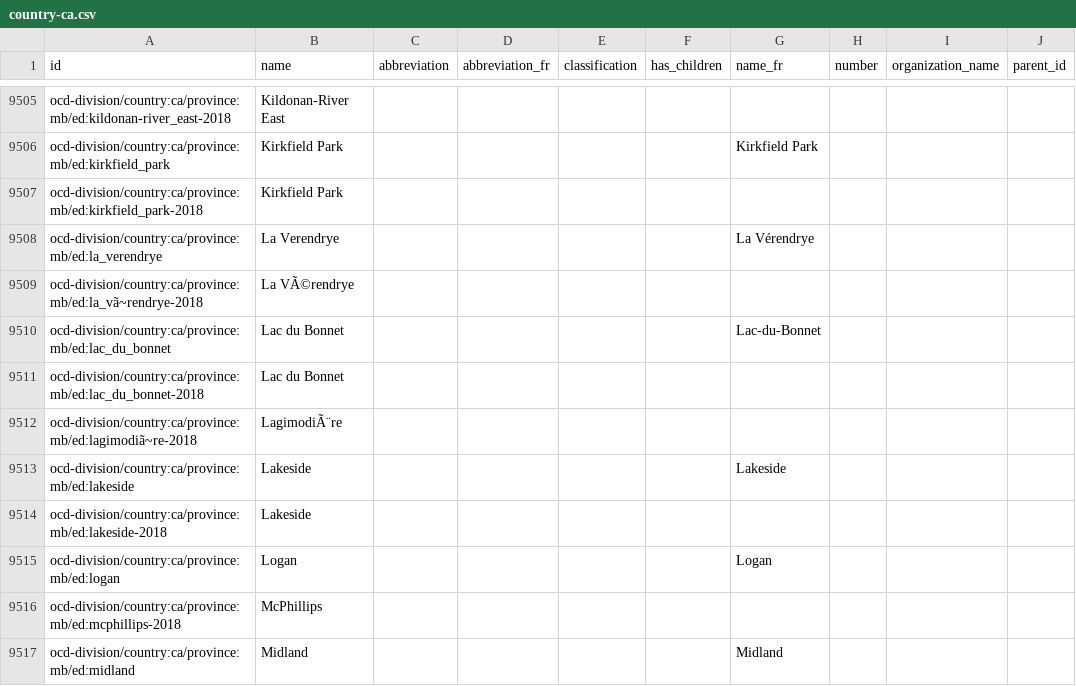
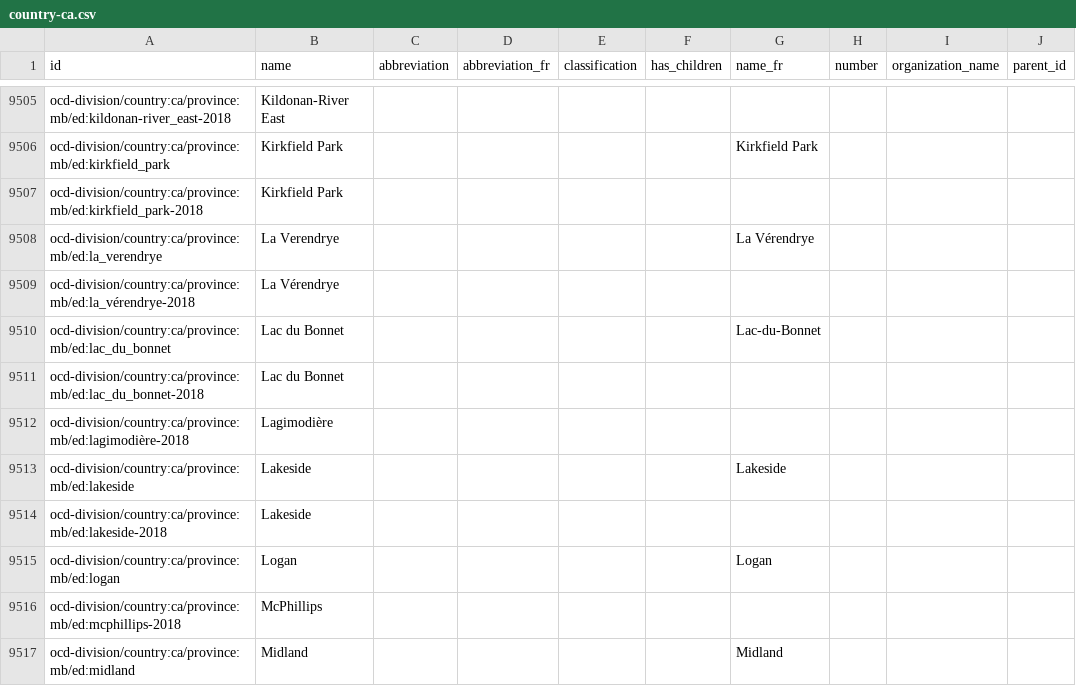
Before and after one commit to opennorth/represent-canada-data, a CSV file: country-ca.csv, drawn as a sheet; only a part is shown, gaps mark what is left out; the diff names each change by its address in the sheet, - before the commit and + after, or states it on an @@ line.

Commit message:
Update country-ca.csv

```diff
--- a/country-ca.csv
+++ b/country-ca.csv
-A9509 (id): ocd-division/country:ca/province:mb/ed:la_vã~rendrye-2018
+A9509 (id): ocd-division/country:ca/province:mb/ed:la_vérendrye-2018
-B9509 (name): La VÃ©rendrye
+B9509 (name): La Vérendrye
-A9512 (id): ocd-division/country:ca/province:mb/ed:lagimodiã~re-2018
+A9512 (id): ocd-division/country:ca/province:mb/ed:lagimodière-2018
-B9512 (name): LagimodiÃ¨re
+B9512 (name): Lagimodière
```
